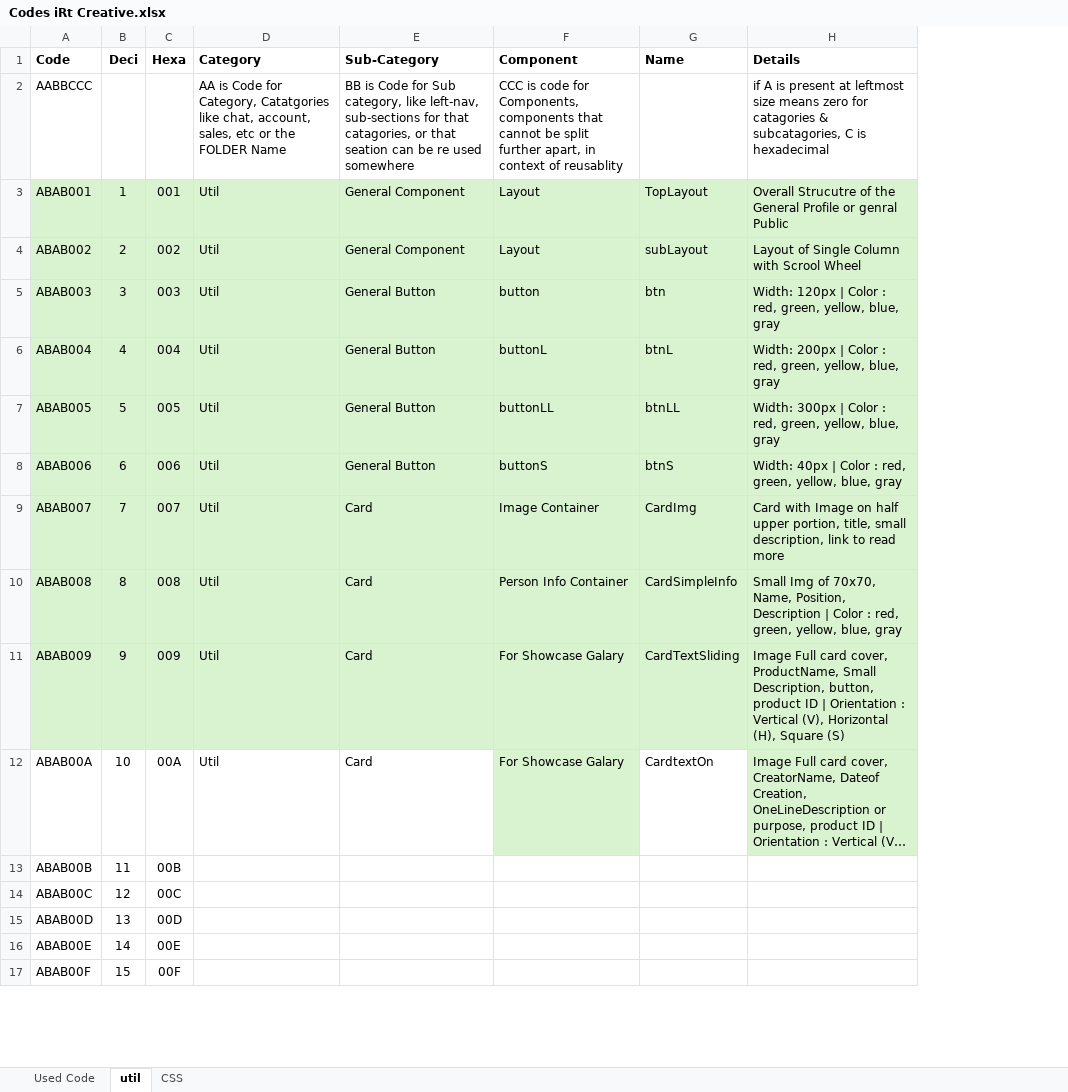
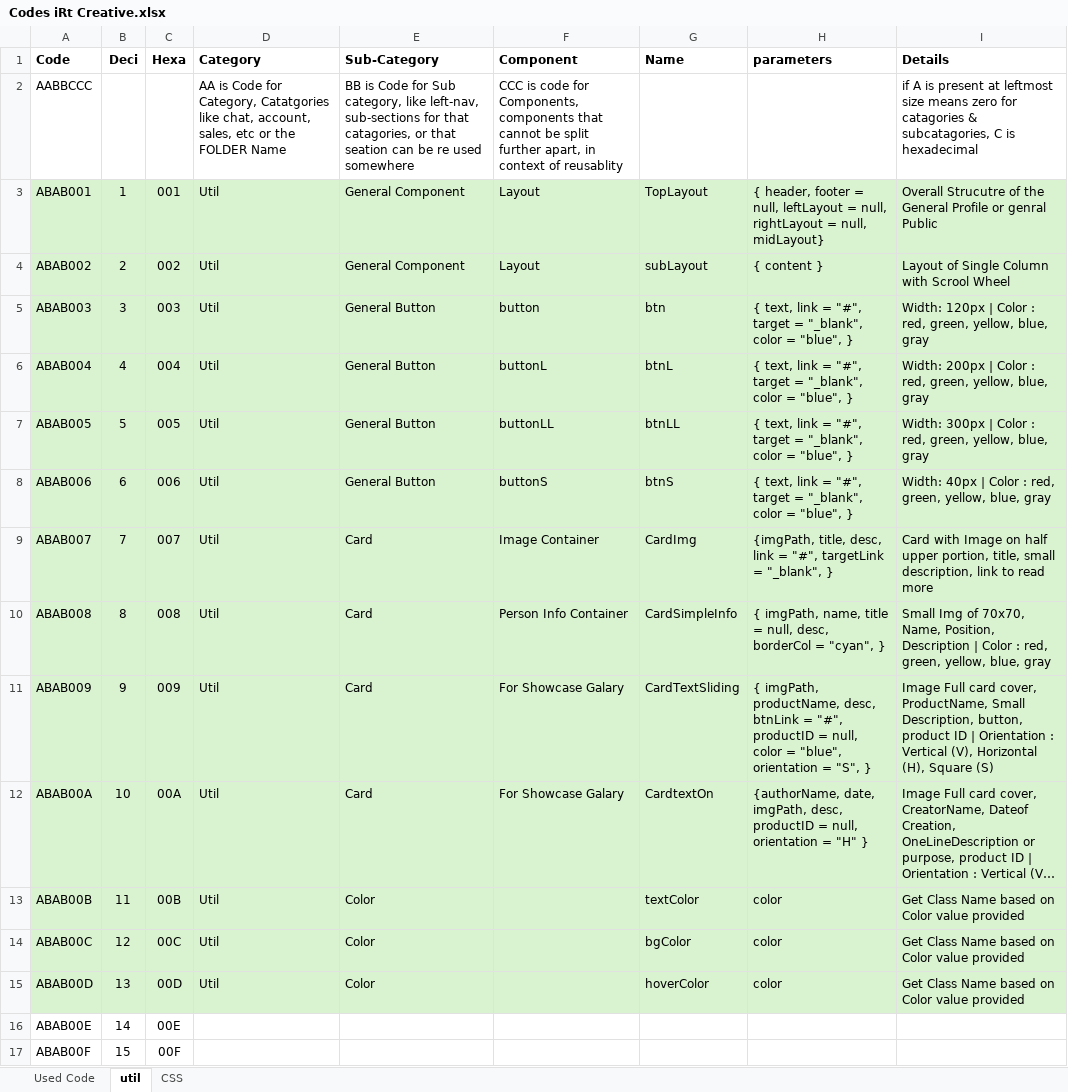
Before and after one commit to Danishan1/Html-CSS-Projects, an Excel workbook: Design Requirement/Codes iRt Creative.xlsx, sheet util, drawn as a sheet; only a part is shown; long unchanged cells end in …; values as stored, in another font and other column widths than the file's, no borders; conditional formats not drawn; addresses are those after the commit; the diff names each change by its address in the sheet, - before the commit and + after, or states it on an @@ line.

Commit message:
CardTextOn Completd

```diff
--- a/Design Requirement/Codes iRt Creative.xlsx (sheet util)
+++ b/Design Requirement/Codes iRt Creative.xlsx (sheet util)
+column H (parameters), rows 3-15: { header, footer = null, leftLayout = null, rightLayout = null, midLayout} | { content } | { text, link = "#", target = "_blank", color = "blue", } | { text, link = "#", target = "_blank", color = "blue", } | { text, link = "#", target = "_blank", color = "blue", } | { text, link = "#", target = "_blank", color = "blue", } | {imgPath, title, desc, link = "#", targetLink = "_blank", } | { imgPath, name, title = null, desc, borderCol = "cyan", } | { imgPath, productName, desc, btnLink = "#", productID = null, color = "blue", orientation = "S", } | {authorName, date, imgPath, desc, productID = null, orientation = "H" } | color | color | color
-A12:E12 fill: none
+A12:E12 fill: #D9F2D0
-G12 fill: none
+G12 fill: #D9F2D0
-A13:G15 fill: none
+A13:G15 fill: #D9F2D0
-D13:D15 (Category): (empty)
+D13:D15 (Category): Util
-E13:E15 (Sub-Category): (empty)
+E13:E15 (Sub-Category): Color
-G13 (Name): (empty)
+G13 (Name): textColor
-I13:I15 (Details): (empty)
+I13:I15 (Details): Get Class Name based on Color value provided
-I13:I15 fill: none
+I13:I15 fill: #D9F2D0
-G14 (Name): (empty)
+G14 (Name): bgColor
-G15 (Name): (empty)
+G15 (Name): hoverColor
```
Also changed, not shown: sheet CSS, 7 other files.
